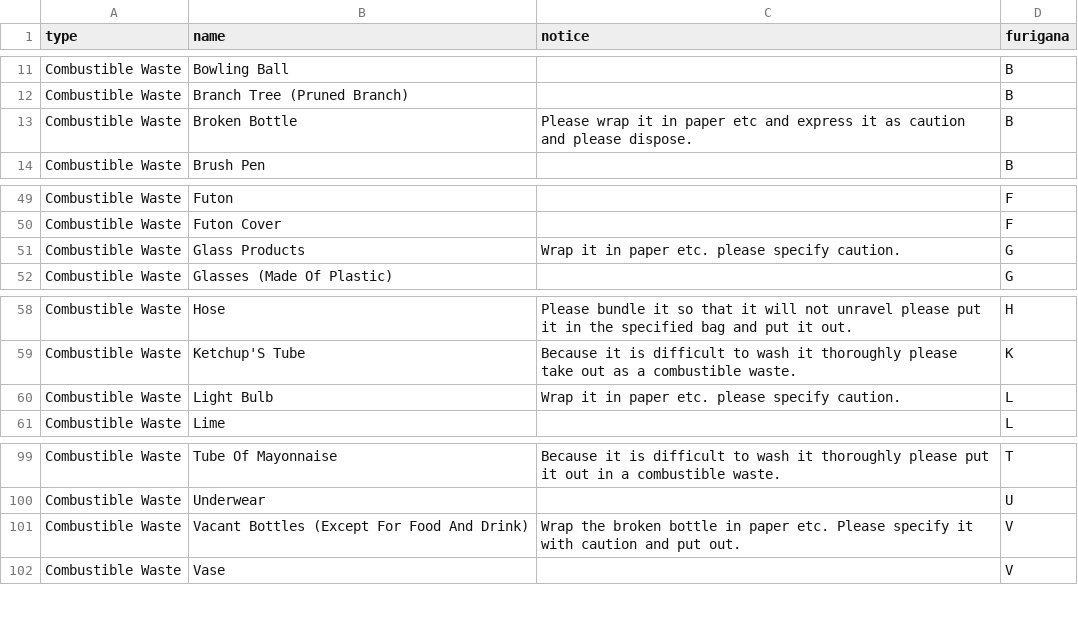
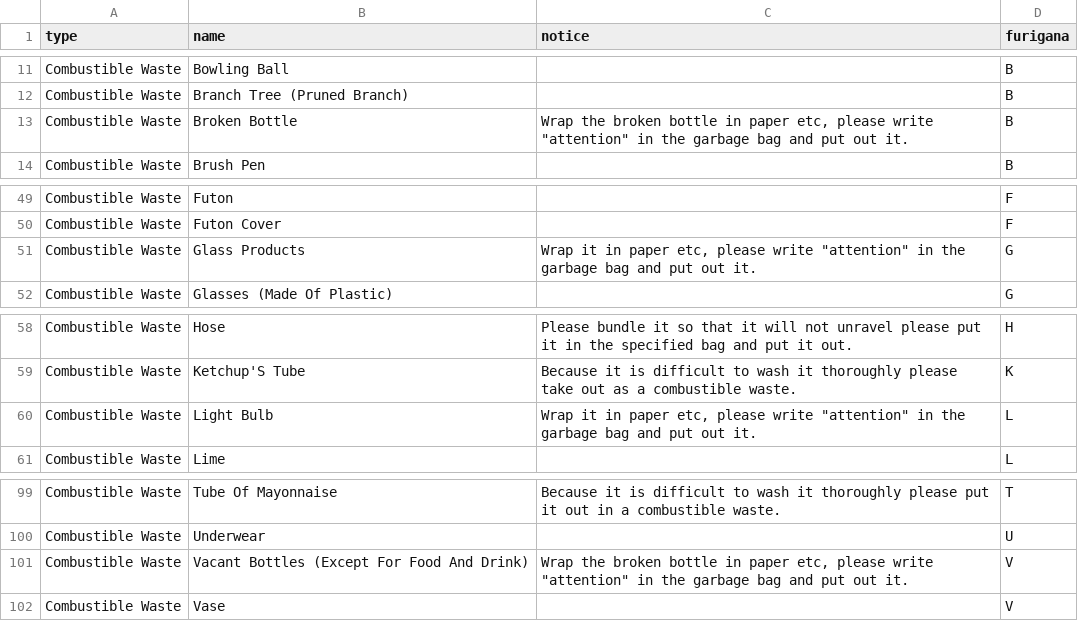
Before and after one commit to matsueK5374/5374, a CSV file: en/data/target.csv, drawn as a sheet; only a part is shown, gaps mark what is left out.

Commit message:
Update target.csv

```diff
--- a/en/data/target.csv
+++ b/en/data/target.csv
@@ -12,3 +12,3 @@ Combustible Waste;Bowling Ball;;B
 Combustible Waste;Branch Tree (Pruned Branch);;B
-Combustible Waste;Broken Bottle;Please wrap it in paper etc and express it as caution and please dispose.;B
+Combustible Waste;Broken Bottle;Wrap the broken bottle in paper etc, please write "attention" in the garbage bag and put out it.;B
 Combustible Waste;Brush Pen;;B
@@ -50,3 +50,3 @@ Combustible Waste;Futon;;F
 Combustible Waste;Futon Cover;;F
-Combustible Waste;Glass Products;Wrap it in paper etc. please specify caution.;G
+Combustible Waste;Glass Products;Wrap it in paper etc, please write "attention" in the garbage bag and put out it.;G
 Combustible Waste;Glasses (Made Of Plastic);;G
@@ -59,3 +59,3 @@ Combustible Waste;Hose;Please bundle it so that it will not unravel please put i
 Combustible Waste;Ketchup'S Tube;Because it is difficult to wash it thoroughly please take out as a combustible waste.;K
-Combustible Waste;Light Bulb;Wrap it in paper etc. please specify caution.;L
+Combustible Waste;Light Bulb;Wrap it in paper etc, please write "attention" in the garbage bag and put out it.;L
 Combustible Waste;Lime;;L
@@ -100,3 +100,3 @@ Combustible Waste;Tube Of Mayonnaise;Because it is difficult to wash it thorough
 Combustible Waste;Underwear;;U
-Combustible Waste;Vacant Bottles (Except For Food And Drink);Wrap the broken bottle in paper etc. Please specify it with caution and put out.;V
+Combustible Waste;Vacant Bottles (Except For Food And Drink);Wrap the broken bottle in paper etc, please write "attention" in the garbage bag and put out it.;V
 Combustible Waste;Vase;;V
```
